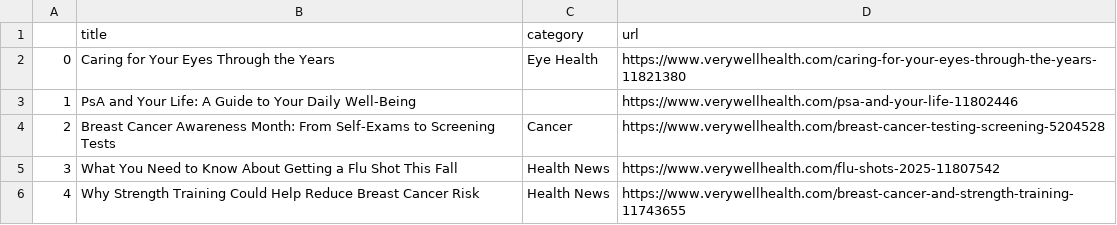
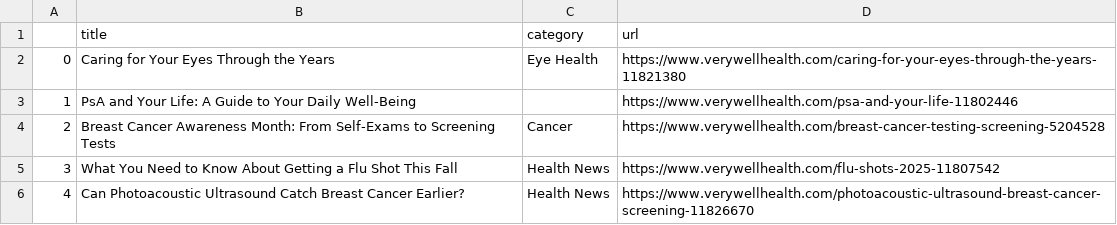
Before and after one commit to hannahkaplan/Very-Well-Health, a CSV file: verywellhealth.csv, drawn as a sheet.

```diff
--- a/verywellhealth.csv
+++ b/verywellhealth.csv
@@ -5,2 +5,2 @@
 3,What You Need to Know About Getting a Flu Shot This Fall,Health News,https://www.verywellhealth.com/flu-shots-2025-11807542
-4,Why Strength Training Could Help Reduce Breast Cancer Risk,Health News,https://www.verywellhealth.com/breast-cancer-and-strength-training-11743655
+4,Can Photoacoustic Ultrasound Catch Breast Cancer Earlier?,Health News,https://www.verywellhealth.com/photoacoustic-ultrasound-breast-cancer-screening-11826670
```
